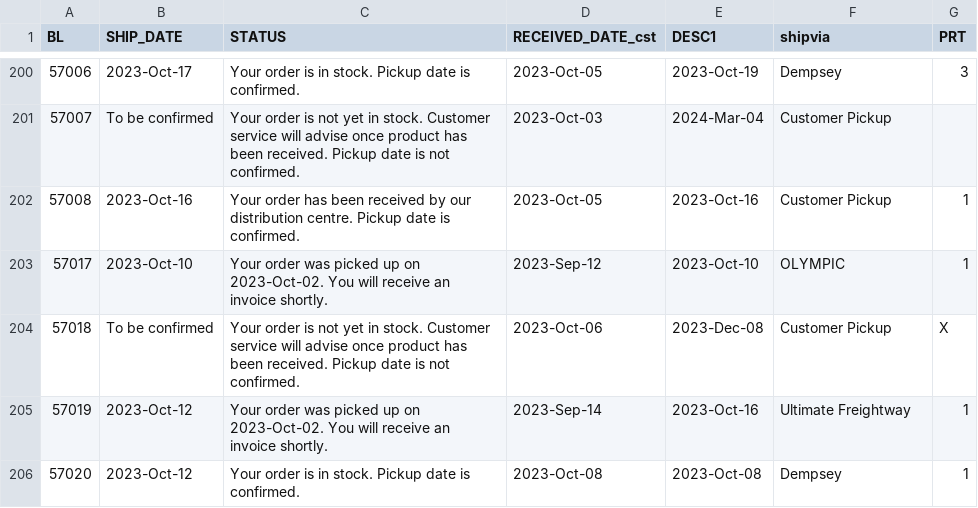
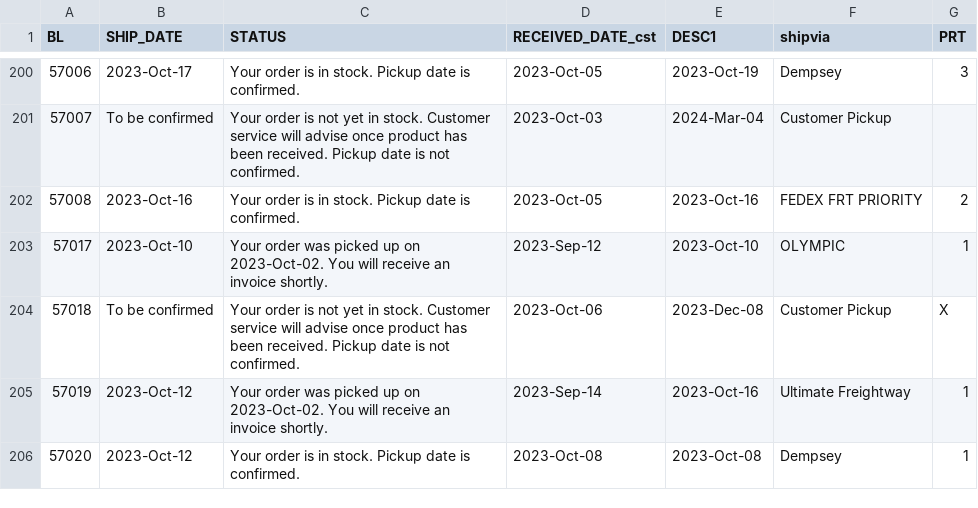
Before and after one commit to dempseysystems/dempseysystems.github.io, a CSV file: ordhfile - Dempsey US.csv, drawn as a sheet; only a part is shown, gaps mark what is left out.

```diff
--- a/ordhfile - Dempsey US.csv
+++ b/ordhfile - Dempsey US.csv
@@ -201,3 +201,3 @@ BL,SHIP_DATE,STATUS,RECEIVED_DATE_cst,DESC1,shipvia,PRT
 57007,To be confirmed,Your order is not yet in stock. Customer service will advise once product has been received. Pickup date is not confirmed.,2023-Oct-03,2024-Mar-04,Customer Pickup,
-57008,2023-Oct-16,Your order has been received by our distribution centre. Pickup date is confirmed.,2023-Oct-05,2023-Oct-16,Customer Pickup,1
+57008,2023-Oct-16,Your order is in stock. Pickup date is confirmed.,2023-Oct-05,2023-Oct-16,FEDEX FRT PRIORITY,2
 57017,2023-Oct-10,Your order was picked up on 2023-Oct-02. You will receive an invoice shortly.,2023-Sep-12,2023-Oct-10,OLYMPIC,1
```
Also changed, not shown: 1 other file.
